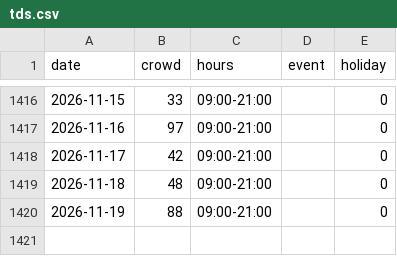
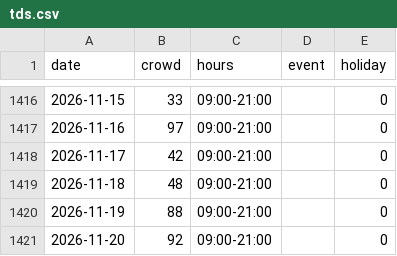
Before and after one commit to EbiharaYuki/disney, a CSV file: data/history/tds.csv, drawn as a sheet; only a part is shown, gaps mark what is left out.

```diff
--- a/data/history/tds.csv
+++ b/data/history/tds.csv
@@ -1420 +1420,2 @@ date,crowd,hours,event,holiday
 2026-11-19,88,09:00-21:00,,0
+2026-11-20,92,09:00-21:00,,0
```
Also changed, not shown: data/history/qt_forecast_log.csv, data/history/tdl.csv, 8 other files.
